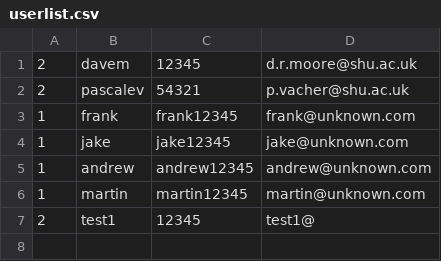
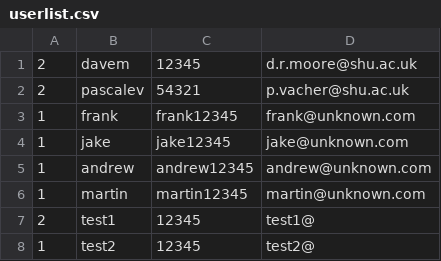
Before and after one commit to xiaoyugan/Task2, a CSV file: userlist.csv, drawn as a sheet.

```diff
--- a/userlist.csv
+++ b/userlist.csv
@@ -7 +7,2 @@
 2,test1,12345,test1@
+1,test2,12345,test2@
```
Also changed, not shown: 5 other files.
